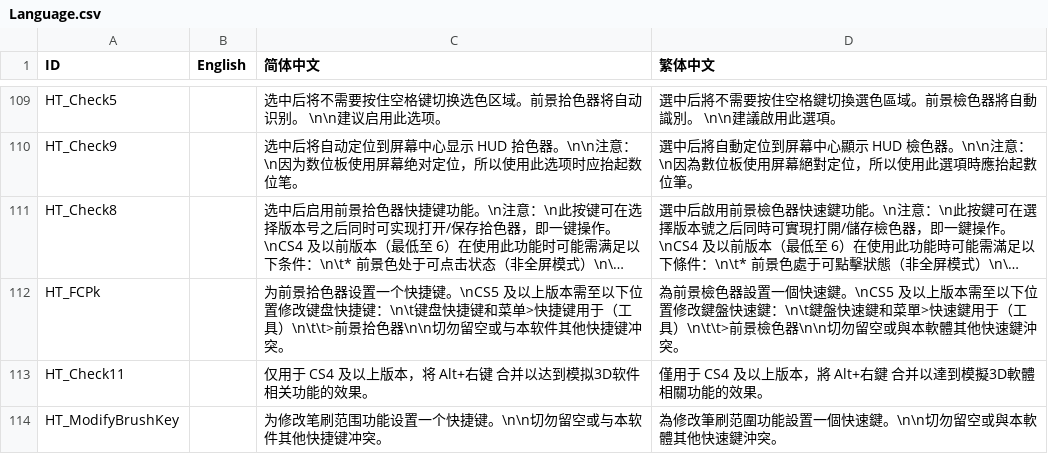
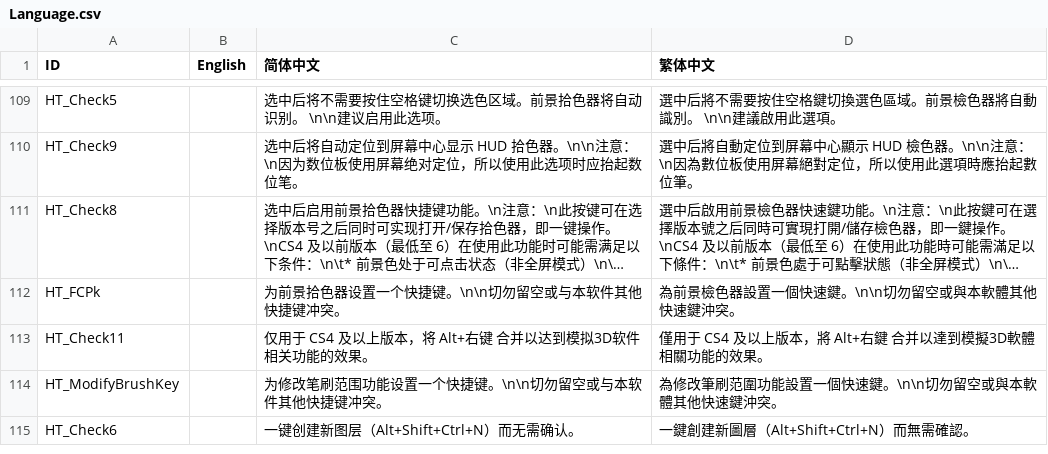
Before and after one commit to millionart/Apssistant, a CSV file: source/Data/Language.csv, drawn as a sheet; only a part is shown, gaps mark what is left out; the shorter side is filled out with more unchanged rows; long unchanged cells end in …; the diff names each change by its address in the sheet, - before the commit and + after, or states it on an @@ line.

```diff
--- a/source/Data/Language.csv
+++ b/source/Data/Language.csv
-C112 (简体中文): …快捷键。\nCS5 及以上版本需至以下位置修改键盘快捷键：\n\t键盘快捷键和菜单>快捷键用于（工具）\n\t\t>前景拾色器\n\n切勿留…
+C112 (简体中文): …快捷键。\n\n切勿留…
-D112 (繁体中文): …快速鍵。\nCS5 及以上版本需至以下位置修改鍵盤快速鍵：\n\t鍵盤快速鍵和菜單>快速鍵用于（工具）\n\t\t>前景檢色器\n\n切勿留…
+D112 (繁体中文): …快速鍵。\n\n切勿留…
```
Also changed, not shown: 1 other file.
